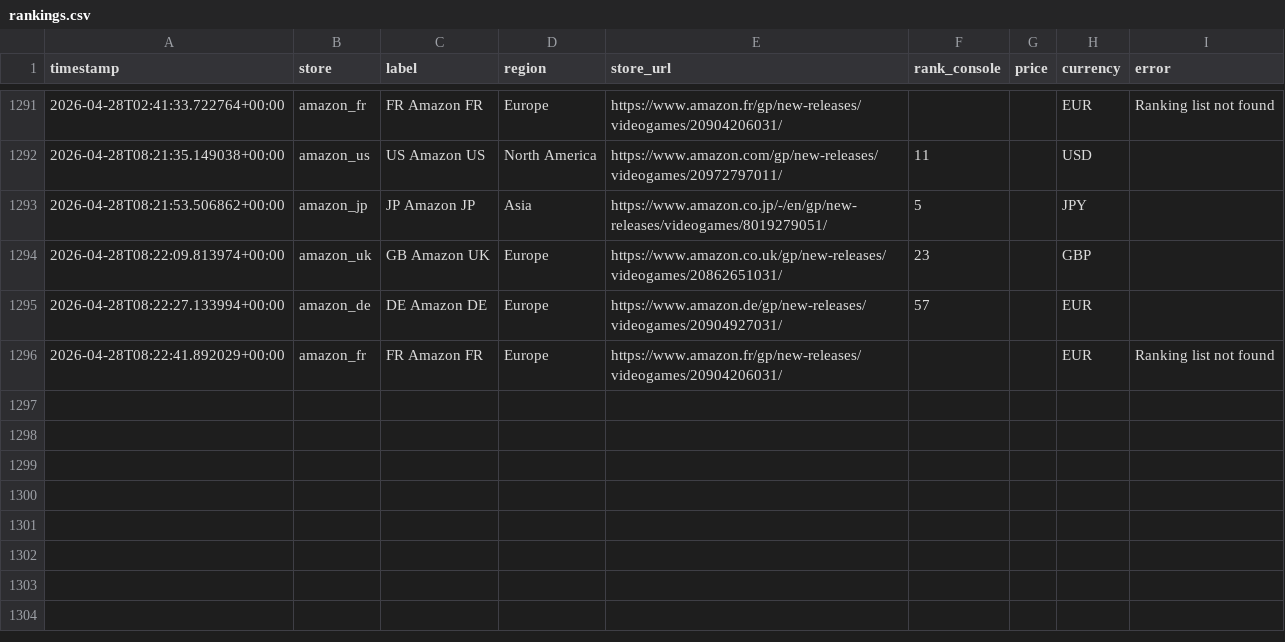
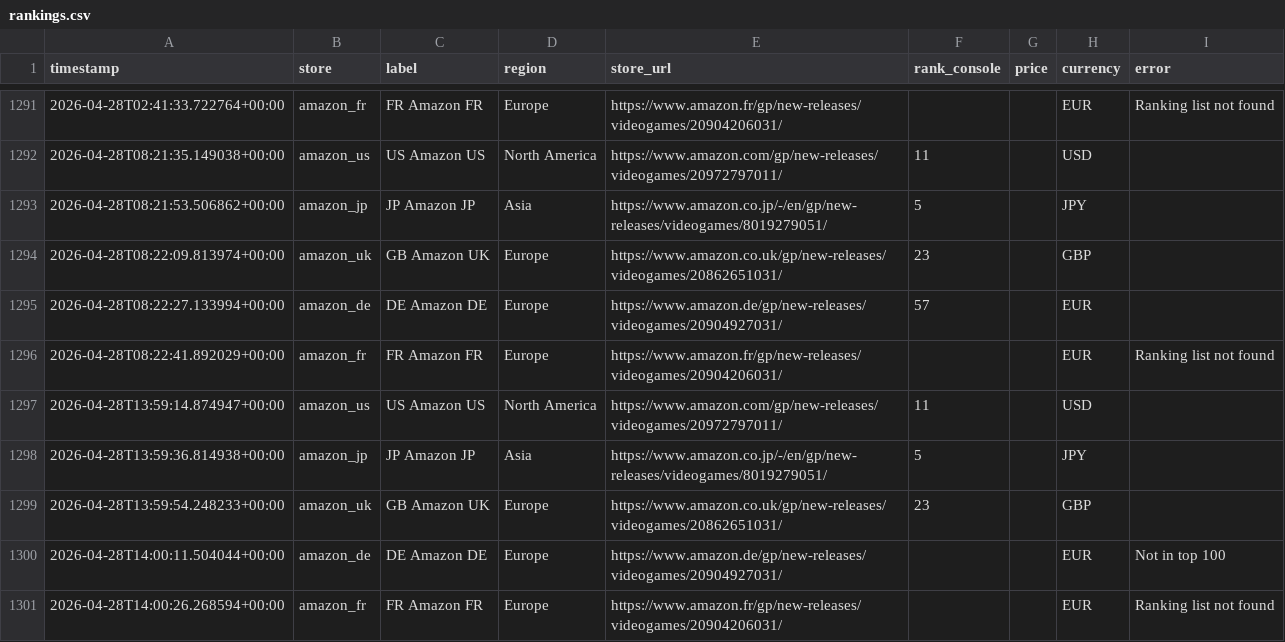
Before and after one commit to gonmau/black-desert-preorder-tracker, a CSV file: data/rankings.csv, drawn as a sheet; only a part is shown, gaps mark what is left out.

```diff
--- a/data/rankings.csv
+++ b/data/rankings.csv
@@ -1296 +1296,6 @@ timestamp,store,label,region,store_url,rank_console,price,currency,error
 2026-04-28T08:22:41.892029+00:00,amazon_fr,FR Amazon FR,Europe,https://www.amazon.fr/gp/new-releases/videogames/20904206031/,,,EUR,Ranking list not found
+2026-04-28T13:59:14.874947+00:00,amazon_us,US Amazon US,North America,https://www.amazon.com/gp/new-releases/videogames/20972797011/,11,,USD,
+2026-04-28T13:59:36.814938+00:00,amazon_jp,JP Amazon JP,Asia,https://www.amazon.co.jp/-/en/gp/new-releases/videogames/8019279051/,5,,JPY,
+2026-04-28T13:59:54.248233+00:00,amazon_uk,GB Amazon UK,Europe,https://www.amazon.co.uk/gp/new-releases/videogames/20862651031/,23,,GBP,
+2026-04-28T14:00:11.504044+00:00,amazon_de,DE Amazon DE,Europe,https://www.amazon.de/gp/new-releases/videogames/20904927031/,,,EUR,Not in top 100
+2026-04-28T14:00:26.268594+00:00,amazon_fr,FR Amazon FR,Europe,https://www.amazon.fr/gp/new-releases/videogames/20904206031/,,,EUR,Ranking list not found
```
Also changed, not shown: 1 other file.
